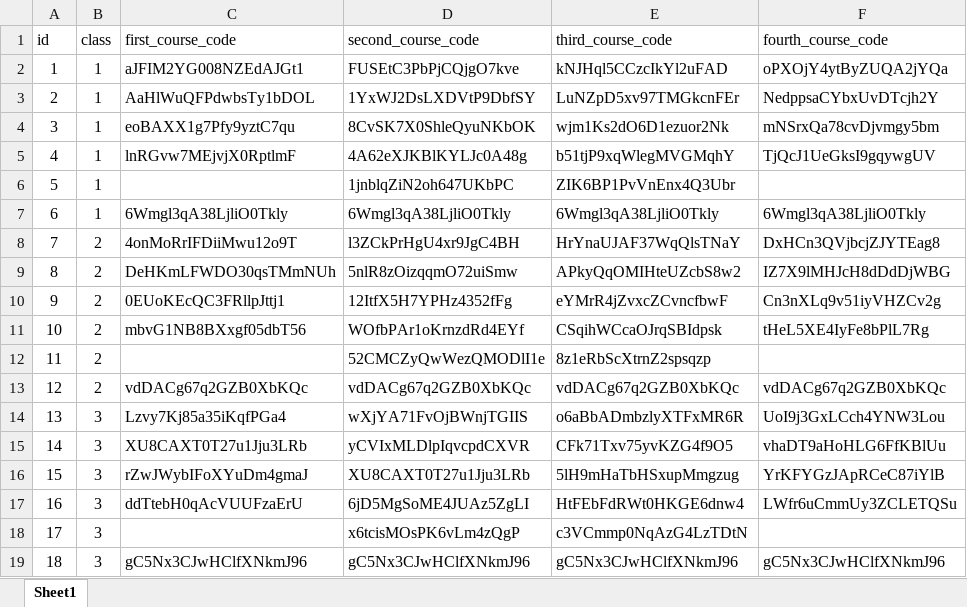
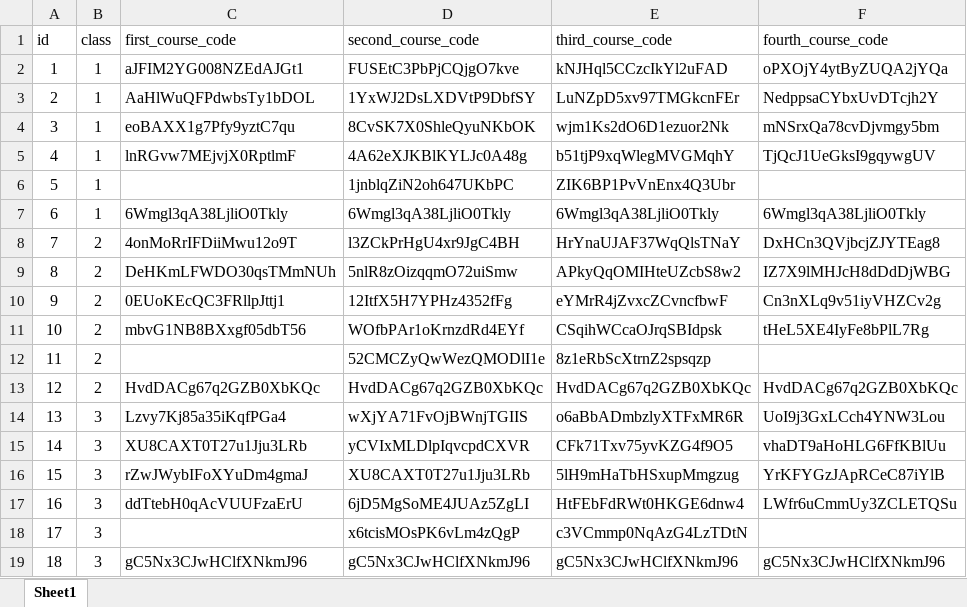
Before and after one commit to madresino/topschool_grade_seven, an Excel workbook: grade_seven.xlsx, sheet Sheet1, drawn as a sheet; values as stored, in another font and other column widths than the file's, no borders; the diff names each change by its address in the sheet, - before the commit and + after, or states it on an @@ line.

Commit message:
Add files via upload

```diff
--- a/grade_seven.xlsx (sheet Sheet1)
+++ b/grade_seven.xlsx (sheet Sheet1)
-C13 (first_course_code): vdDACg67q2GZB0XbKQc
+C13 (first_course_code): HvdDACg67q2GZB0XbKQc
-D13 (second_course_code): vdDACg67q2GZB0XbKQc
+D13 (second_course_code): HvdDACg67q2GZB0XbKQc
-E13 (third_course_code): vdDACg67q2GZB0XbKQc
+E13 (third_course_code): HvdDACg67q2GZB0XbKQc
-F13 (fourth_course_code): vdDACg67q2GZB0XbKQc
+F13 (fourth_course_code): HvdDACg67q2GZB0XbKQc
```
